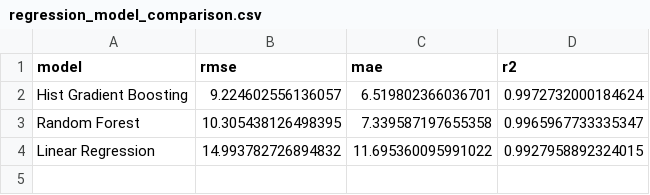
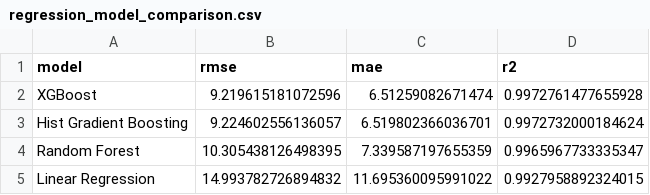
Before and after one commit to Samieullah09/real-estate-advisor, a CSV file: reports/regression_model_comparison.csv, drawn as a sheet.

```diff
--- a/reports/regression_model_comparison.csv
+++ b/reports/regression_model_comparison.csv
@@ -1,4 +1,5 @@
 model,rmse,mae,r2
+XGBoost,9.219615181072596,6.51259082671474,0.9972761477655928
 Hist Gradient Boosting,9.224602556136057,6.519802366036701,0.9972732000184624
-Random Forest,10.305438126498395,7.339587197655358,0.9965967733335347
+Random Forest,10.305438126498395,7.339587197655359,0.9965967733335347
 Linear Regression,14.993782726894832,11.695360095991022,0.9927958892324015
```
Also changed, not shown: reports/classification_feature_importance.csv, reports/classification_model_comparison.csv, 6 other files.
